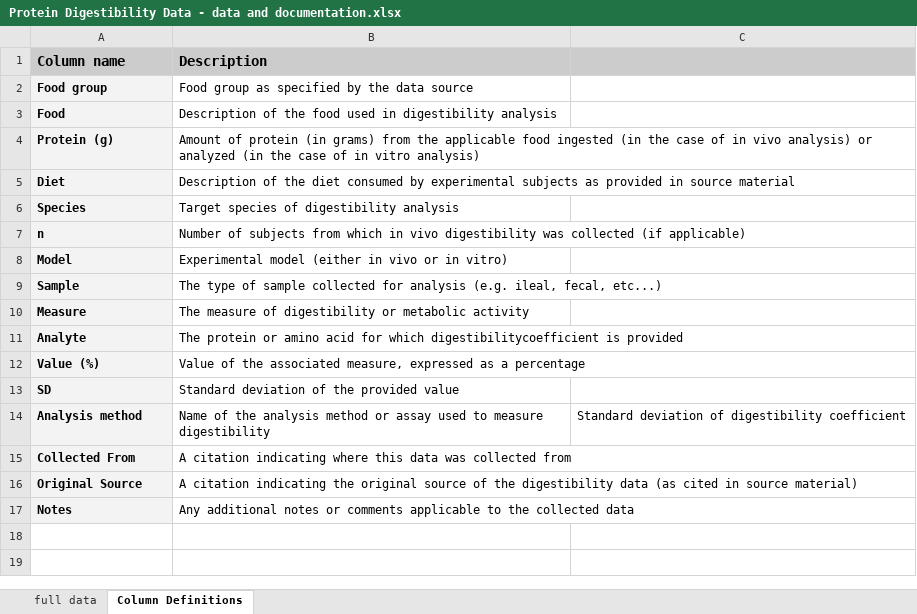
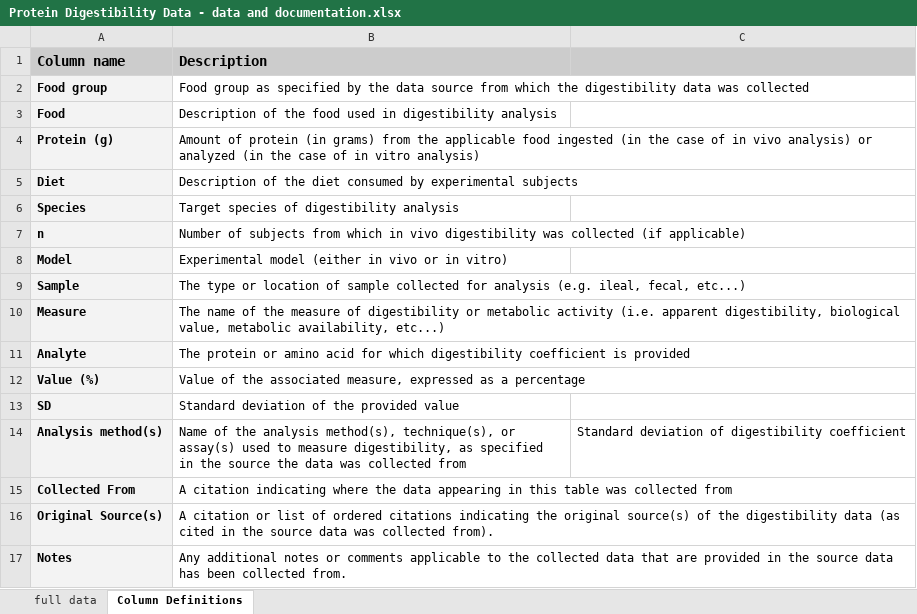
Before and after one commit to NutrientInstitute/protein-digestibility, an Excel workbook: Protein Digestibility Data - data and documentation.xlsx, sheet Column Definitions, drawn as a sheet; values as stored, in another font and other column widths than the file's, no borders; the diff names each change by its address in the sheet, - before the commit and + after, or states it on an @@ line.

Commit message:
Update Protein Digestibility Data - data and documentation.xlsx
Added 2011 FAO data and updated column definitions

```diff
--- a/Protein Digestibility Data - data and documentation.xlsx (sheet Column Definitions)
+++ b/Protein Digestibility Data - data and documentation.xlsx (sheet Column Definitions)
-B2 (Description): …data source
+B2 (Description): …data source from which the digestibility data was collected
-B5 (Description): …experimental subjects as provided in source material
+B5 (Description): …experimental subjects
-B9 (Description): The type of sample…
+B9 (Description): The type or location of sample…
-B10 (Description): The measure of digestibility or metabolic activity
+B10 (Description): The name of the measure of digestibility or metabolic activity (i.e. apparent digestibility, biological value, metabolic availability, etc...)
-B11 (Description): …for which digestibilitycoefficient is provided
+B11 (Description): …for which digestibility coefficient is provided
-A14 (Column name): Analysis method
+A14 (Column name): Analysis method(s)
-B14 (Description): …the analysis method or assay used to measure digestibility
+B14 (Description): …the analysis method(s), technique(s), or assay(s) used to measure digestibility, as specified in the source the data was collected from
-B15 (Description): …indicating where this data was collected…
+B15 (Description): …indicating where the data appearing in this table was collected…
-A16 (Column name): Original Source
+A16 (Column name): Original Source(s)
-B16 (Description): A citation indicating the original source of the digestibility data (as cited in source material)
+B16 (Description): A citation or list of ordered citations indicating the original source(s) of the digestibility data (as cited in the source data was collected from).
-B17 (Description): …collected data
+B17 (Description): …collected data that are provided in the source data has been collected from.
```
Also changed, not shown: sheet full data.
